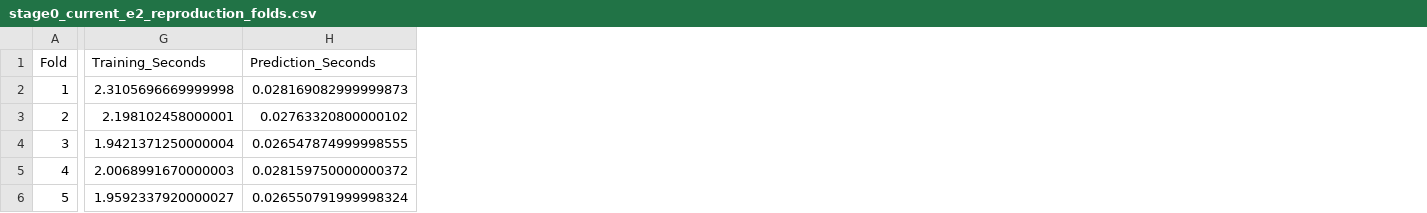
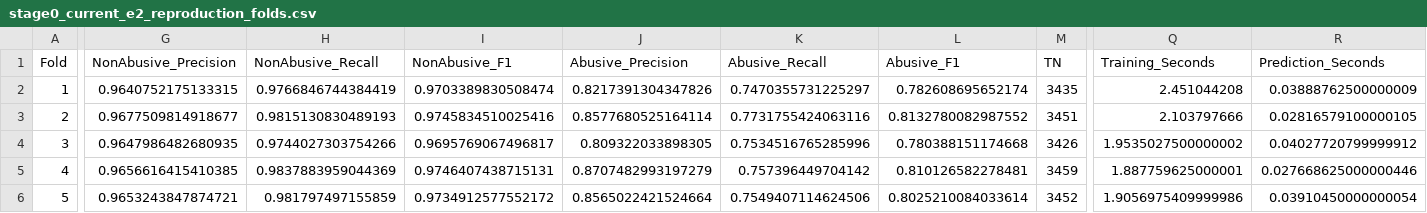
Before and after one commit to NamrataG7/Abusive_Language_Detection, a CSV file: results/enhanced/stage0_current_e2_reproduction_folds.csv, drawn as a sheet; only a part is shown, gaps mark what is left out; addresses are those after the commit; the diff covers the shown part only; the diff names each change by its address in the sheet, - before the commit and + after, or states it on an @@ line.

```diff
--- a/results/enhanced/stage0_current_e2_reproduction_folds.csv
+++ b/results/enhanced/stage0_current_e2_reproduction_folds.csv
+column G (NonAbusive_Precision), rows 2-6: 0.9640752175133315 | 0.9677509814918677 | 0.9647986482680935 | 0.9656616415410385 | 0.9653243847874721
+column H (NonAbusive_Recall), rows 2-6: 0.9766846744384419 | 0.9815130830489193 | 0.9744027303754266 | 0.9837883959044369 | 0.981797497155859
+column I (NonAbusive_F1), rows 2-6: 0.9703389830508474 | 0.9745834510025416 | 0.9695769067496817 | 0.9746407438715131 | 0.9734912577552172
+column J (Abusive_Precision), rows 2-6: 0.8217391304347826 | 0.8577680525164114 | 0.809322033898305 | 0.8707482993197279 | 0.8565022421524664
+column K (Abusive_Recall), rows 2-6: 0.7470355731225297 | 0.7731755424063116 | 0.7534516765285996 | 0.757396449704142 | 0.7549407114624506
+column L (Abusive_F1), rows 2-6: 0.782608695652174 | 0.8132780082987552 | 0.780388151174668 | 0.810126582278481 | 0.8025210084033614
+column M (TN), rows 2-6: 3435 | 3451 | 3426 | 3459 | 3452
-Q2 (Training_Seconds): 2.3105696669999998
+Q2 (Training_Seconds): 2.451044208
-R2 (Prediction_Seconds): 0.028169082999999873
+R2 (Prediction_Seconds): 0.03888762500000009
-Q3 (Training_Seconds): 2.198102458000001
+Q3 (Training_Seconds): 2.103797666
-R3 (Prediction_Seconds): 0.02763320800000102
+R3 (Prediction_Seconds): 0.02816579100000105
-Q4 (Training_Seconds): 1.9421371250000004
+Q4 (Training_Seconds): 1.9535027500000002
-R4 (Prediction_Seconds): 0.026547874999998555
+R4 (Prediction_Seconds): 0.04027720799999912
-Q5 (Training_Seconds): 2.0068991670000003
+Q5 (Training_Seconds): 1.887759625000001
-R5 (Prediction_Seconds): 0.028159750000000372
+R5 (Prediction_Seconds): 0.027668625000000446
-Q6 (Training_Seconds): 1.9592337920000027
+Q6 (Training_Seconds): 1.9056975409999986
-R6 (Prediction_Seconds): 0.026550791999998324
+R6 (Prediction_Seconds): 0.03910450000000054
```
Also changed, not shown: 3 added columns elsewhere in this file, results/enhanced/experiment_manifest.csv, results/enhanced/stage1_preprocessing_ablation_folds.csv, 25 other files.
